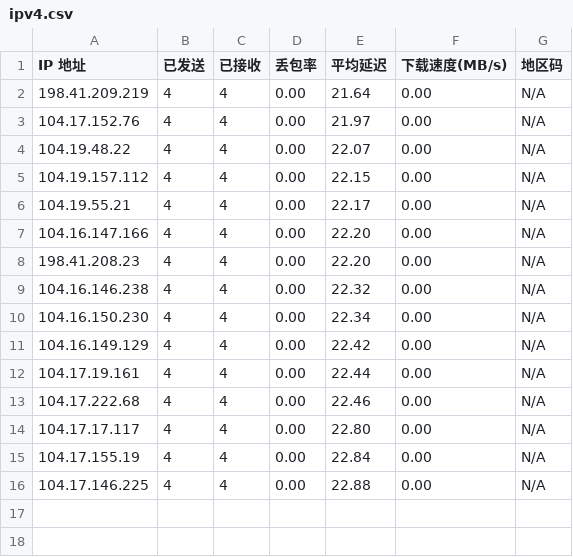
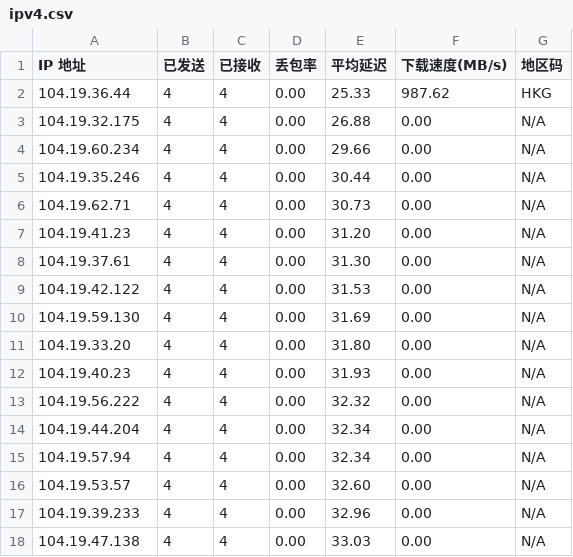
Before and after one commit to miku1hhhh/cfst, a CSV file: ipv4.csv, drawn as a sheet.

Commit message:
Update ipv4.csv

```diff
--- a/ipv4.csv
+++ b/ipv4.csv
@@ -1,16 +1,18 @@
 IP 地址,已发送,已接收,丢包率,平均延迟,下载速度(MB/s),地区码
-198.41.209.219,4,4,0.00,21.64,0.00,N/A
-104.17.152.76,4,4,0.00,21.97,0.00,N/A
-104.19.48.22,4,4,0.00,22.07,0.00,N/A
-104.19.157.112,4,4,0.00,22.15,0.00,N/A
-104.19.55.21,4,4,0.00,22.17,0.00,N/A
-104.16.147.166,4,4,0.00,22.20,0.00,N/A
-198.41.208.23,4,4,0.00,22.20,0.00,N/A
-104.16.146.238,4,4,0.00,22.32,0.00,N/A
-104.16.150.230,4,4,0.00,22.34,0.00,N/A
-104.16.149.129,4,4,0.00,22.42,0.00,N/A
-104.17.19.161,4,4,0.00,22.44,0.00,N/A
-104.17.222.68,4,4,0.00,22.46,0.00,N/A
-104.17.17.117,4,4,0.00,22.80,0.00,N/A
-104.17.155.19,4,4,0.00,22.84,0.00,N/A
-104.17.146.225,4,4,0.00,22.88,0.00,N/A
+104.19.36.44,4,4,0.00,25.33,987.62,HKG
+104.19.32.175,4,4,0.00,26.88,0.00,N/A
+104.19.60.234,4,4,0.00,29.66,0.00,N/A
+104.19.35.246,4,4,0.00,30.44,0.00,N/A
+104.19.62.71,4,4,0.00,30.73,0.00,N/A
+104.19.41.23,4,4,0.00,31.20,0.00,N/A
+104.19.37.61,4,4,0.00,31.30,0.00,N/A
+104.19.42.122,4,4,0.00,31.53,0.00,N/A
+104.19.59.130,4,4,0.00,31.69,0.00,N/A
+104.19.33.20,4,4,0.00,31.80,0.00,N/A
+104.19.40.23,4,4,0.00,31.93,0.00,N/A
+104.19.56.222,4,4,0.00,32.32,0.00,N/A
+104.19.44.204,4,4,0.00,32.34,0.00,N/A
+104.19.57.94,4,4,0.00,32.34,0.00,N/A
+104.19.53.57,4,4,0.00,32.60,0.00,N/A
+104.19.39.233,4,4,0.00,32.96,0.00,N/A
+104.19.47.138,4,4,0.00,33.03,0.00,N/A
```
